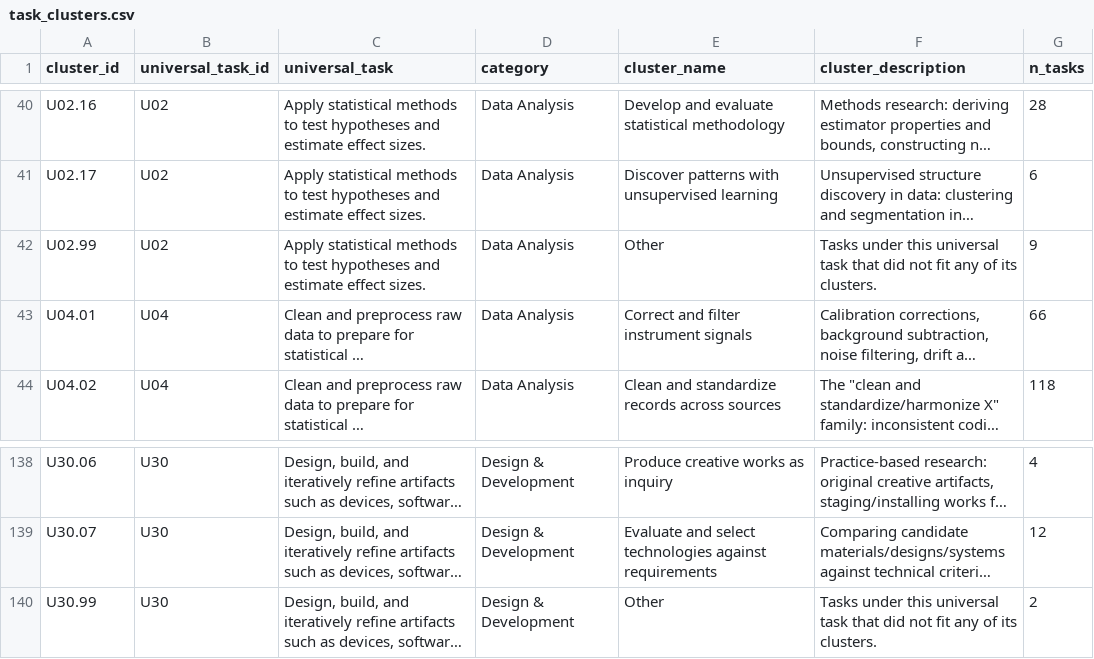
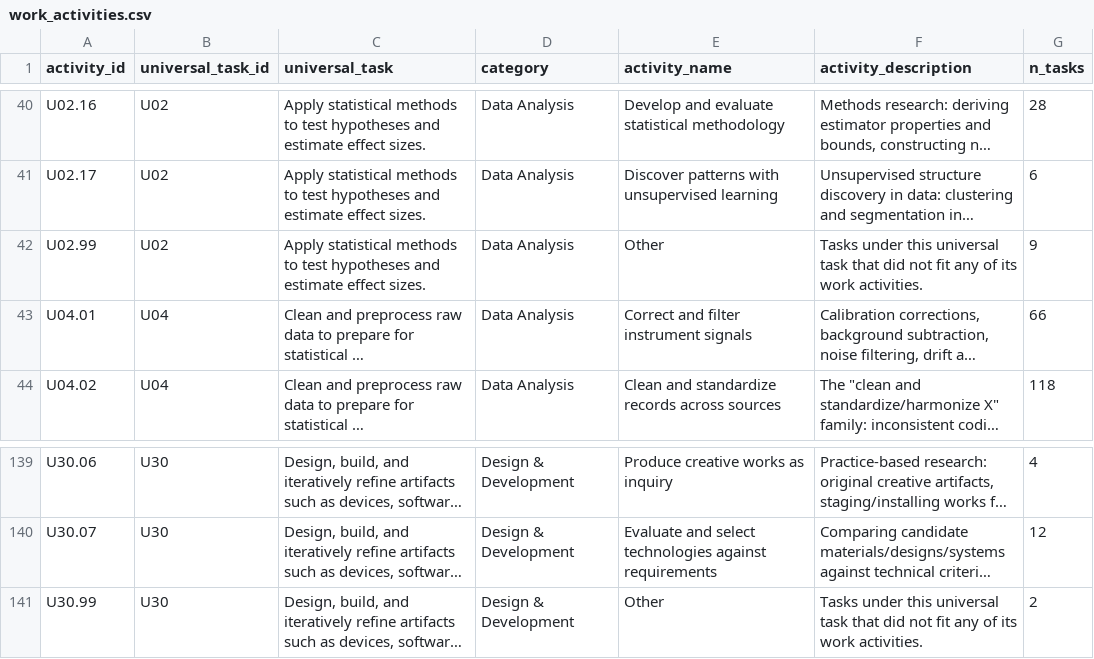
Before and after one commit to lukasalthoff/scinet, a CSV file: data/work_activities.csv (was data/task_clusters.csv), drawn as a sheet; only a part is shown, gaps mark what is left out; long unchanged cells end in …; addresses are those after the commit; the diff covers the shown part only; the diff names each change by its address in the sheet, - before the commit and + after, or states it on an @@ line.

```diff
--- a/data/task_clusters.csv
+++ b/data/work_activities.csv
-A1: cluster_id
+A1: activity_id
-E1: cluster_name
+E1: activity_name
-F1: cluster_description
+F1: activity_description
-F42 (activity_description): …of its clusters.
+F42 (activity_description): …of its work activities.
-F141 (activity_description): …of its clusters.
+F141 (activity_description): …of its work activities.
```
Also changed, not shown: 2 added rows, 1 removed row and 30 edited cells elsewhere in this file, data/task_activity_assignments.csv, 5 other files.
